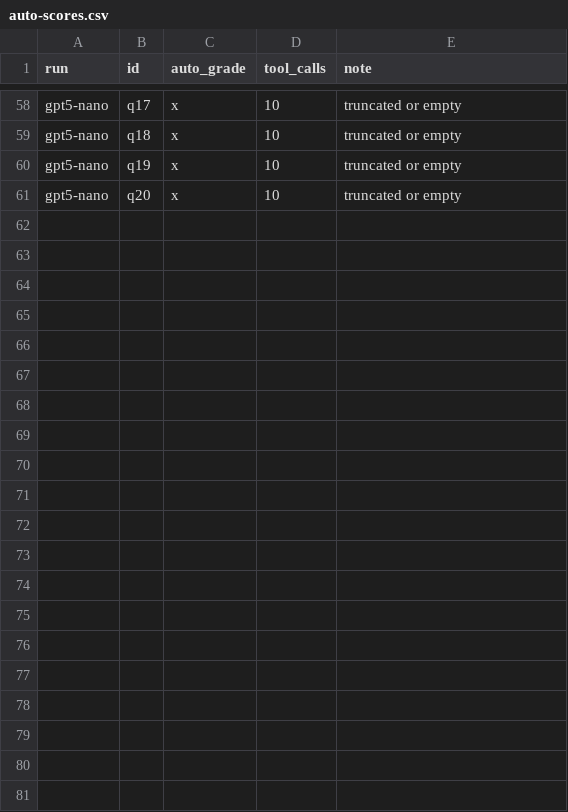
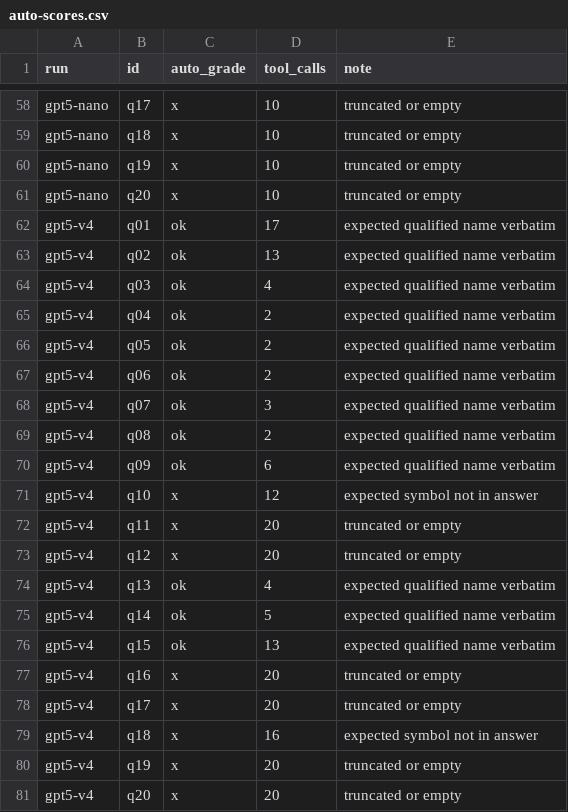
Before and after one commit to ajbermudezh22/codescope, a CSV file: eval/auto-scores.csv, drawn as a sheet; only a part is shown, gaps mark what is left out; the diff names each change by its address in the sheet, - before the commit and + after, or states it on an @@ line.

Commit message:
eval: gpt-5 v4 results — 13/20 with re-rank-by-callers and anti-loop rule

```diff
--- a/eval/auto-scores.csv
+++ b/eval/auto-scores.csv
+row 62: gpt5-v4 | q01 | ok | 17 | expected qualified name verbatim
+row 63: gpt5-v4 | q02 | ok | 13 | expected qualified name verbatim
+row 64: gpt5-v4 | q03 | ok | 4 | expected qualified name verbatim
+row 65: gpt5-v4 | q04 | ok | 2 | expected qualified name verbatim
+row 66: gpt5-v4 | q05 | ok | 2 | expected qualified name verbatim
+row 67: gpt5-v4 | q06 | ok | 2 | expected qualified name verbatim
+row 68: gpt5-v4 | q07 | ok | 3 | expected qualified name verbatim
+row 69: gpt5-v4 | q08 | ok | 2 | expected qualified name verbatim
+row 70: gpt5-v4 | q09 | ok | 6 | expected qualified name verbatim
+row 71: gpt5-v4 | q10 | x | 12 | expected symbol not in answer
+row 72: gpt5-v4 | q11 | x | 20 | truncated or empty
+row 73: gpt5-v4 | q12 | x | 20 | truncated or empty
+row 74: gpt5-v4 | q13 | ok | 4 | expected qualified name verbatim
+row 75: gpt5-v4 | q14 | ok | 5 | expected qualified name verbatim
+row 76: gpt5-v4 | q15 | ok | 13 | expected qualified name verbatim
+row 77: gpt5-v4 | q16 | x | 20 | truncated or empty
+row 78: gpt5-v4 | q17 | x | 20 | truncated or empty
+row 79: gpt5-v4 | q18 | x | 16 | expected symbol not in answer
+row 80: gpt5-v4 | q19 | x | 20 | truncated or empty
+row 81: gpt5-v4 | q20 | x | 20 | truncated or empty
```
Also changed, not shown: 3 other files.
